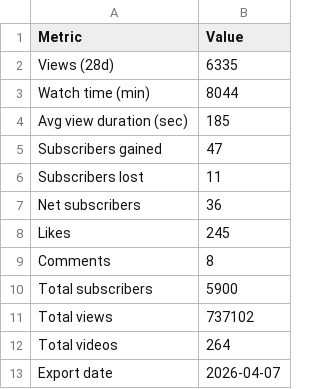
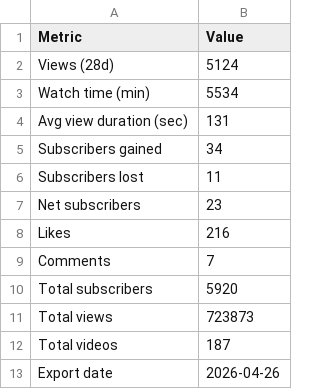
Before and after one commit to 12TribesofIsrael/youtubeoptermizer, a CSV file: analytics/post-optimization/Totals.csv, drawn as a sheet.

```diff
--- a/analytics/post-optimization/Totals.csv
+++ b/analytics/post-optimization/Totals.csv
@@ -1,13 +1,13 @@
 Metric,Value
-Views (28d),6335
-Watch time (min),8044
-Avg view duration (sec),185
-Subscribers gained,47
+Views (28d),5124
+Watch time (min),5534
+Avg view duration (sec),131
+Subscribers gained,34
 Subscribers lost,11
-Net subscribers,36
-Likes,245
-Comments,8
-Total subscribers,5900
-Total views,737102
-Total videos,264
-Export date,2026-04-07
+Net subscribers,23
+Likes,216
+Comments,7
+Total subscribers,5920
+Total views,723873
+Total videos,187
+Export date,2026-04-26
```
Also changed, not shown: analytics/post-optimization/Chart data.csv, 3 other files.
